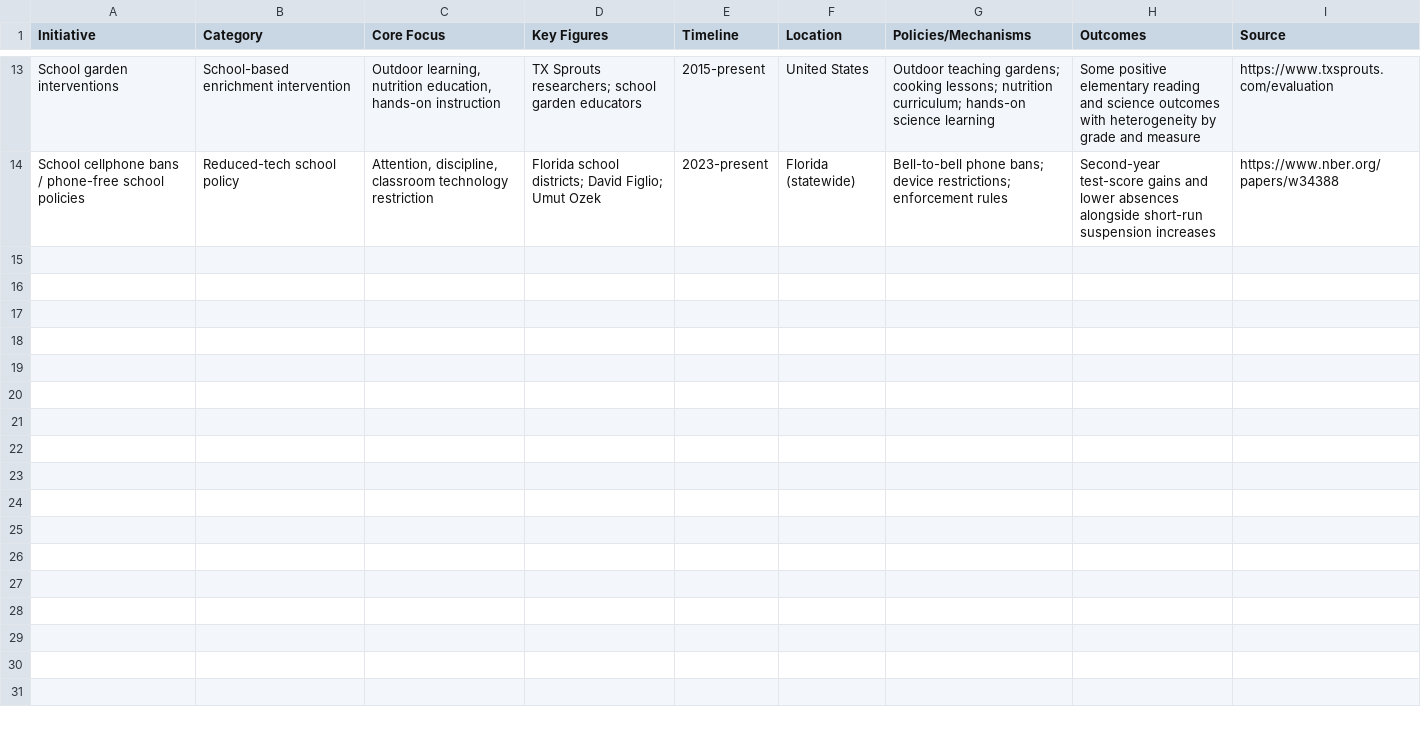
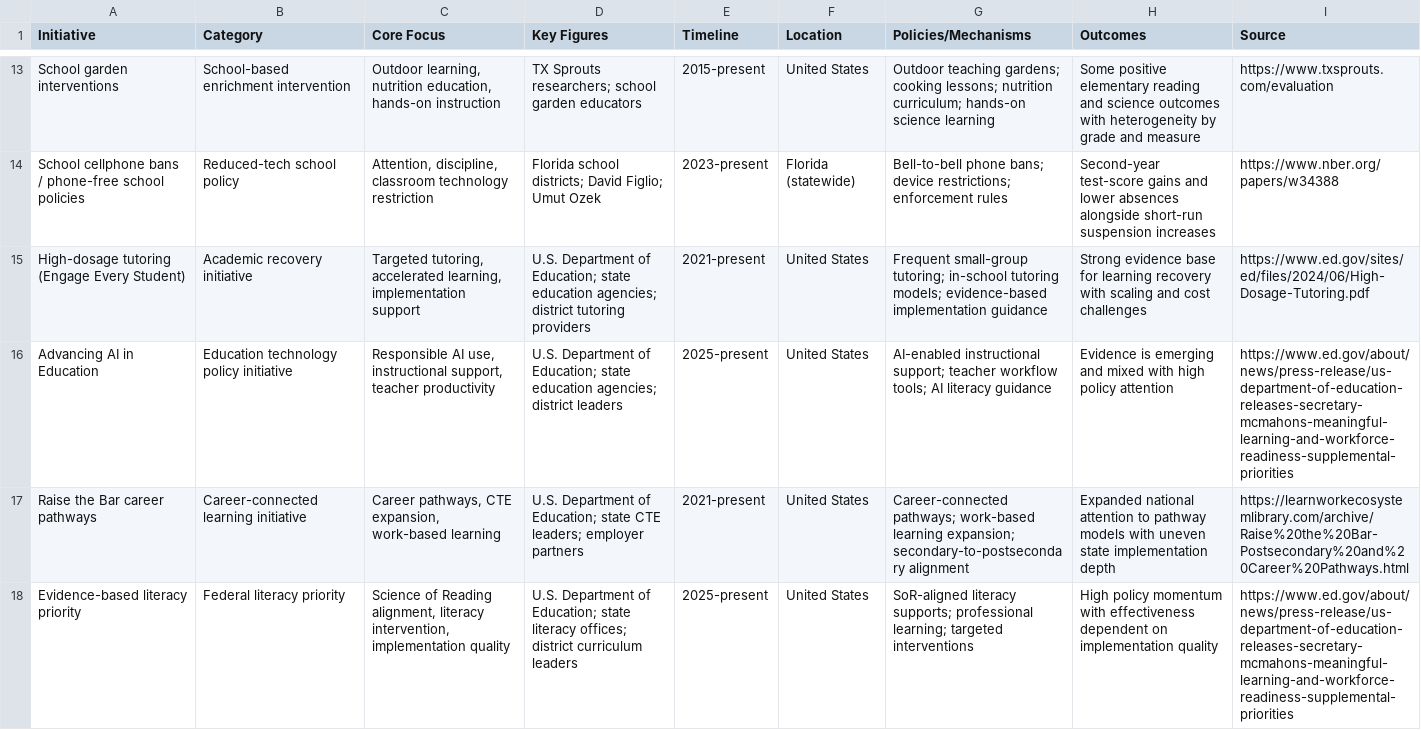
Before and after one commit to athsrueas/Open_Data, a CSV file: Education Initiatives/education_initiatives.csv, drawn as a sheet; only a part is shown, gaps mark what is left out.

```diff
--- a/Education Initiatives/education_initiatives.csv
+++ b/Education Initiatives/education_initiatives.csv
@@ -14 +14,5 @@ School garden interventions,School-based enrichment intervention,"Outdoor learni
 School cellphone bans / phone-free school policies,Reduced-tech school policy,"Attention, discipline, classroom technology restriction",Florida school districts; David Figlio; Umut Ozek,2023-present,Florida (statewide),Bell-to-bell phone bans; device restrictions; enforcement rules,Second-year test-score gains and lower absences alongside short-run suspension increases,https://www.nber.org/papers/w34388
+High-dosage tutoring (Engage Every Student),Academic recovery initiative,"Targeted tutoring, accelerated learning, implementation support",U.S. Department of Education; state education agencies; district tutoring providers,2021-present,United States,Frequent small-group tutoring; in-school tutoring models; evidence-based implementation guidance,Strong evidence base for learning recovery with scaling and cost challenges,https://www.ed.gov/sites/ed/files/2024/06/High-Dosage-Tutoring.pdf
+Advancing AI in Education,Education technology policy initiative,"Responsible AI use, instructional support, teacher productivity",U.S. Department of Education; state education agencies; district leaders,2025-present,United States,AI-enabled instructional support; teacher workflow tools; AI literacy guidance,Evidence is emerging and mixed with high policy attention,https://www.ed.gov/about/news/press-release/us-department-of-education-releases-secretary-mcmahons-meaningful-learning-and-workforce-readiness-supplemental-priorities
+Raise the Bar career pathways,Career-connected learning initiative,"Career pathways, CTE expansion, work-based learning",U.S. Department of Education; state CTE leaders; employer partners,2021-present,United States,Career-connected pathways; work-based learning expansion; secondary-to-postsecondary alignment,Expanded national attention to pathway models with uneven state implementation depth,https://learnworkecosystemlibrary.com/archive/Raise%20the%20Bar-Postsecondary%20and%20Career%20Pathways.html
+Evidence-based literacy priority,Federal literacy priority,"Science of Reading alignment, literacy intervention, implementation quality",U.S. Department of Education; state literacy offices; district curriculum leaders,2025-present,United States,SoR-aligned literacy supports; professional learning; targeted interventions,High policy momentum with effectiveness dependent on implementation quality,https://www.ed.gov/about/news/press-release/us-department-of-education-releases-secretary-mcmahons-meaningful-learning-and-workforce-readiness-supplemental-priorities
```
Also changed, not shown: Education Initiatives/initiative_claims.csv, Education Initiatives/initiative_evidence_reviews.csv, 15 other files.
